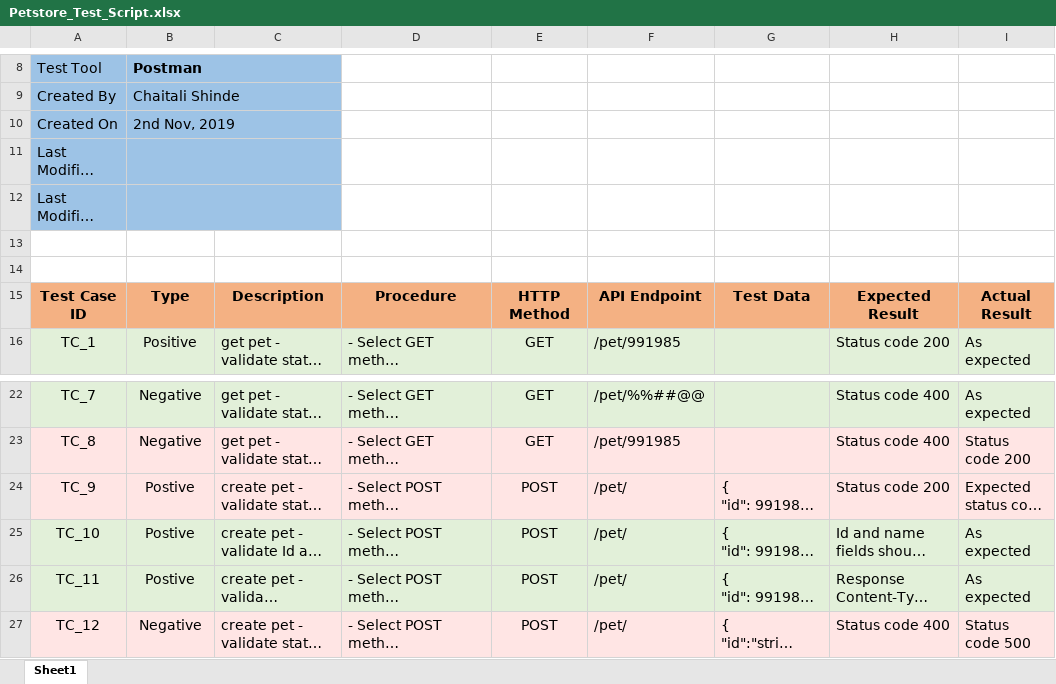
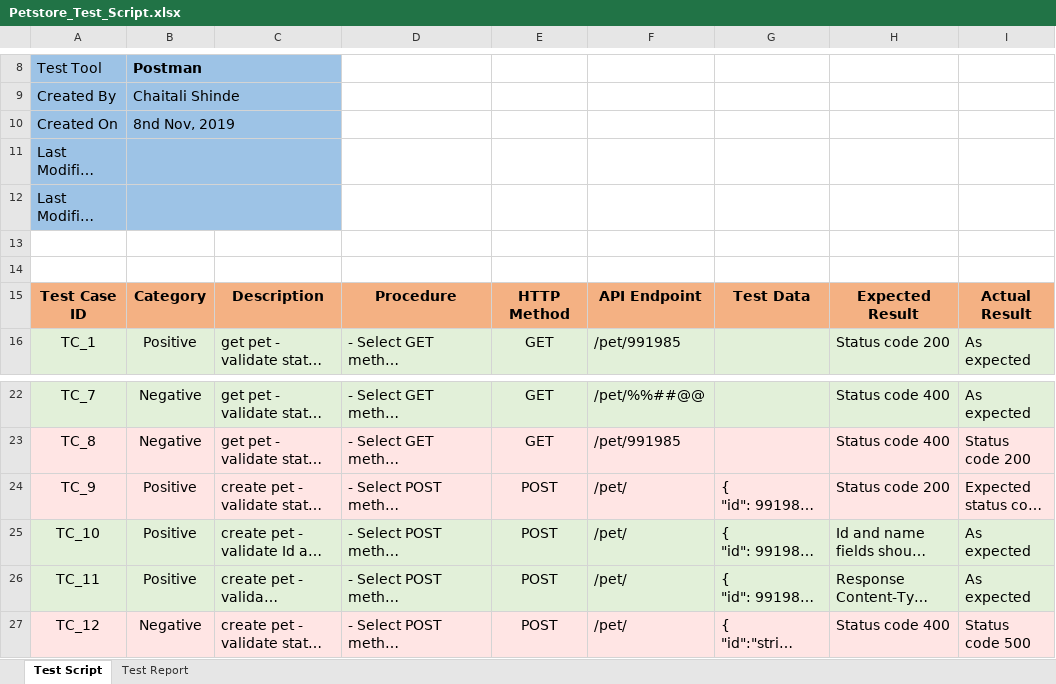
Before and after one commit to ChaitaliN/petstore-api-manual, an Excel workbook: Petstore_Test_Script.xlsx, sheet Test Script, drawn as a sheet; only a part is shown, gaps mark what is left out; long unchanged cells end in …; values as stored, in another font and other column widths than the file's, no borders; the diff names each change by its address in the sheet, - before the commit and + after, or states it on an @@ line.

```diff
--- a/Petstore_Test_Script.xlsx (sheet Test Script)
+++ b/Petstore_Test_Script.xlsx (sheet Test Script)
-sheet tab: Sheet1
+sheet tab: Test Script
+sheet tab: Test Report
-B10: 2nd Nov, 2019
+B10: 8nd Nov, 2019
-B15: Type
+B15: Category
-B24:B26: Postive
+B24:B26: Positive
```
Also changed, not shown: 1 other file.
